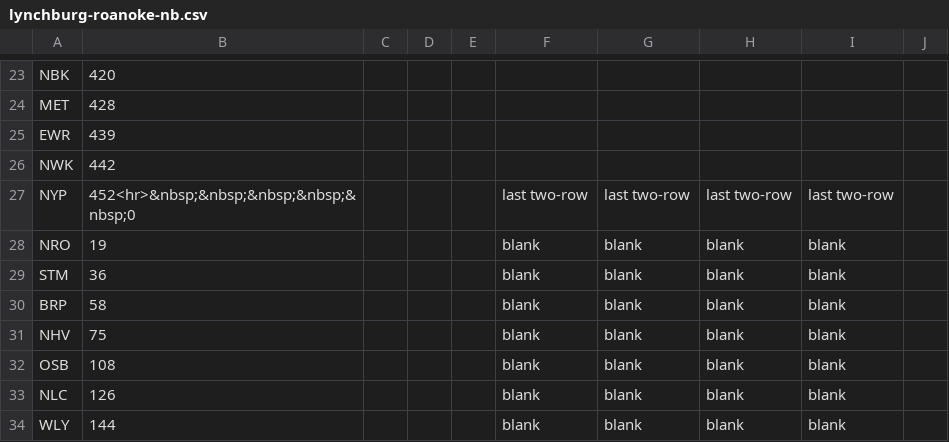
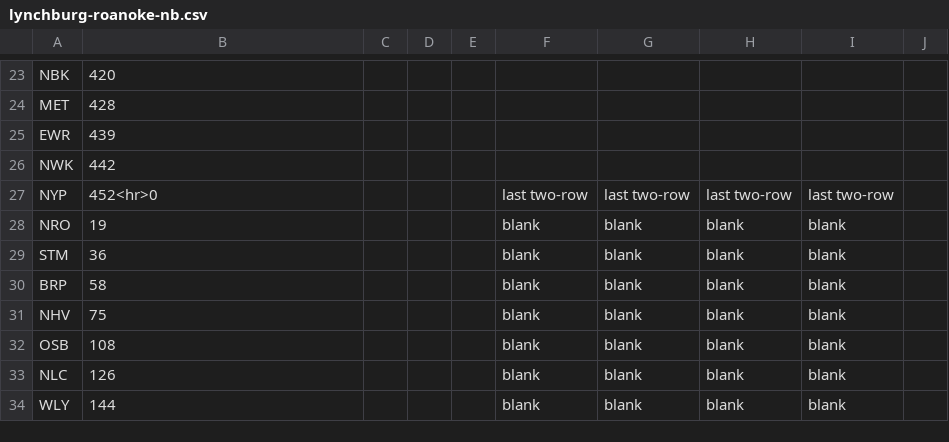
Before and after one commit to neroden/timetable_kit, a CSV file: timetable_kit/specs_amtrak/lynchburg-roanoke-nb.csv, drawn as a sheet; only a part is shown, gaps mark what is left out.

Commit message:
Remove &nbsp; hack.  Move some credits to right to fit on page (keystone)

```diff
--- a/timetable_kit/specs_amtrak/lynchburg-roanoke-nb.csv
+++ b/timetable_kit/specs_amtrak/lynchburg-roanoke-nb.csv
@@ -26,3 +26,3 @@ EWR,439,,,,,,,,
 NWK,442,,,,,,,,
-NYP,452<hr>&nbsp;&nbsp;&nbsp;&nbsp;&nbsp;0,,,,last two-row,last two-row,last two-row,last two-row,
+NYP,452<hr>0,,,,last two-row,last two-row,last two-row,last two-row,
 NRO,19,,,,blank,blank,blank,blank,
```
Also changed, not shown: timetable_kit/specs_amtrak/lynchburg-roanoke-sb.csv, timetable_kit/specs_amtrak/richmond-saturday-nb.csv, 8 other files.
